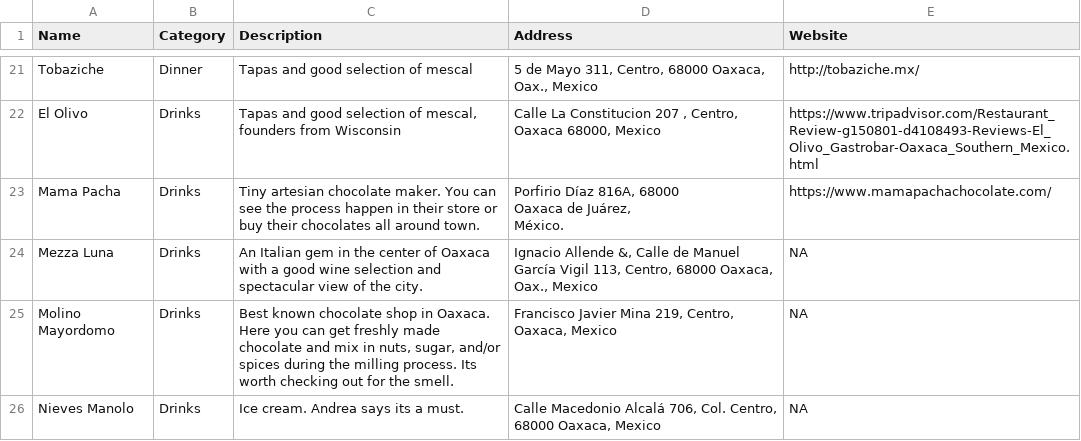
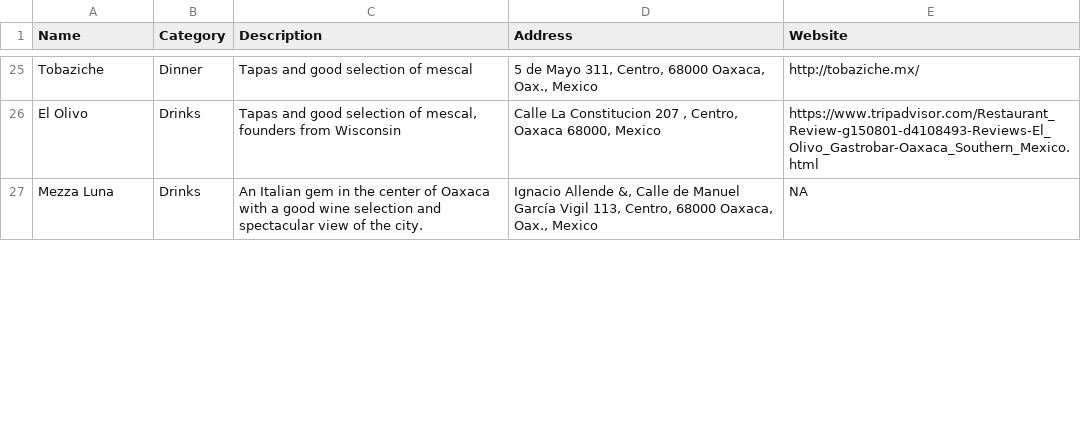
Before and after one commit to isabel-sol/isabel-sol.github.io, a CSV file: _data/Food.csv, drawn as a sheet; only a part is shown, gaps mark what is left out; the diff covers the shown part only.

Commit message:
added lists of items to website

```diff
--- a/_data/Food.csv
+++ b/_data/Food.csv
@@ -22,7 +28,2 @@ Tobaziche,Dinner,Tapas and good selection of mescal,"5 de Mayo 311, Centro, 6800
 El Olivo,Drinks,"Tapas and good selection of mescal, founders from Wisconsin","Calle La Constitucion 207 , Centro, Oaxaca 68000, Mexico",https://www.tripadvisor.com/Restaurant_Review-g150801-d4108493-Reviews-El_Olivo_Gastrobar-Oaxaca_Southern_Mexico.html
-Mama Pacha,Drinks,Tiny artesian chocolate maker. You can see the process happen in their store or buy their chocolates all around town.,"Porfirio Díaz 816A, 68000
-Oaxaca de Juárez,
-México.",https://www.mamapachachocolate.com/
 Mezza Luna,Drinks,An Italian gem in the center of Oaxaca with a good wine selection and spectacular view of the city.,"Ignacio Allende &, Calle de Manuel García Vigil 113, Centro, 68000 Oaxaca, Oax., Mexico",NA
-Molino Mayordomo,Drinks,"Best known chocolate shop in Oaxaca. Here you can get freshly made chocolate and mix in nuts, sugar, and/or spices during the milling process. Its worth checking out for the smell.","Francisco Javier Mina 219, Centro, Oaxaca, Mexico",NA
-Nieves Manolo,Drinks,Ice cream. Andrea says its a must.,"Calle Macedonio Alcalá 706, Col. Centro, 68000 Oaxaca, Mexico",NA
```
Also changed, not shown: 5 added rows, 2 removed rows and 1 edited cell elsewhere in this file, 3 other files.
